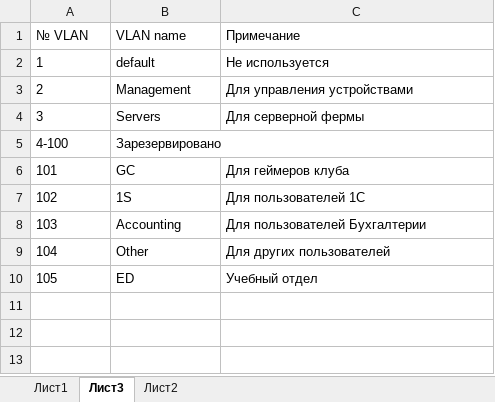
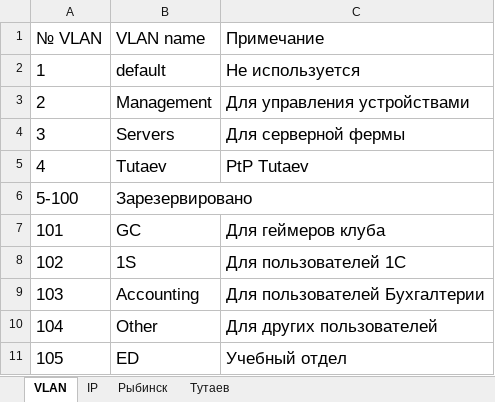
Before and after one commit to Nynoko228/NOS-administration, an Excel workbook: Ip_plan.xlsx, sheet VLAN, drawn as a sheet; values as stored, in another font and other column widths than the file's, no borders; addresses are those after the commit; the diff names each change by its address in the sheet, - before the commit and + after, or states it on an @@ line.

```diff
--- a/Ip_plan.xlsx (sheet VLAN)
+++ b/Ip_plan.xlsx (sheet VLAN)
-sheet tab: Лист1
+sheet tab: IP
-sheet tab: Лист3
+sheet tab: VLAN
-sheet tab: Лист2
+sheet tab: Рыбинск
+sheet tab: Тутаев
@@ sheet tab order changed: VLAN | IP | Рыбинск | Тутаев @@
@@ A1:C4 text size: larger @@
+row 5: 4 | Tutaev | PtP Tutaev
-A6 (№ VLAN): 4-100
+A6 (№ VLAN): 5-100
@@ A6:B6 text size: larger @@
@@ A7:C11 text size: larger @@
```
Also changed, not shown: sheet Рыбинск, sheet IP, 1 other file.
